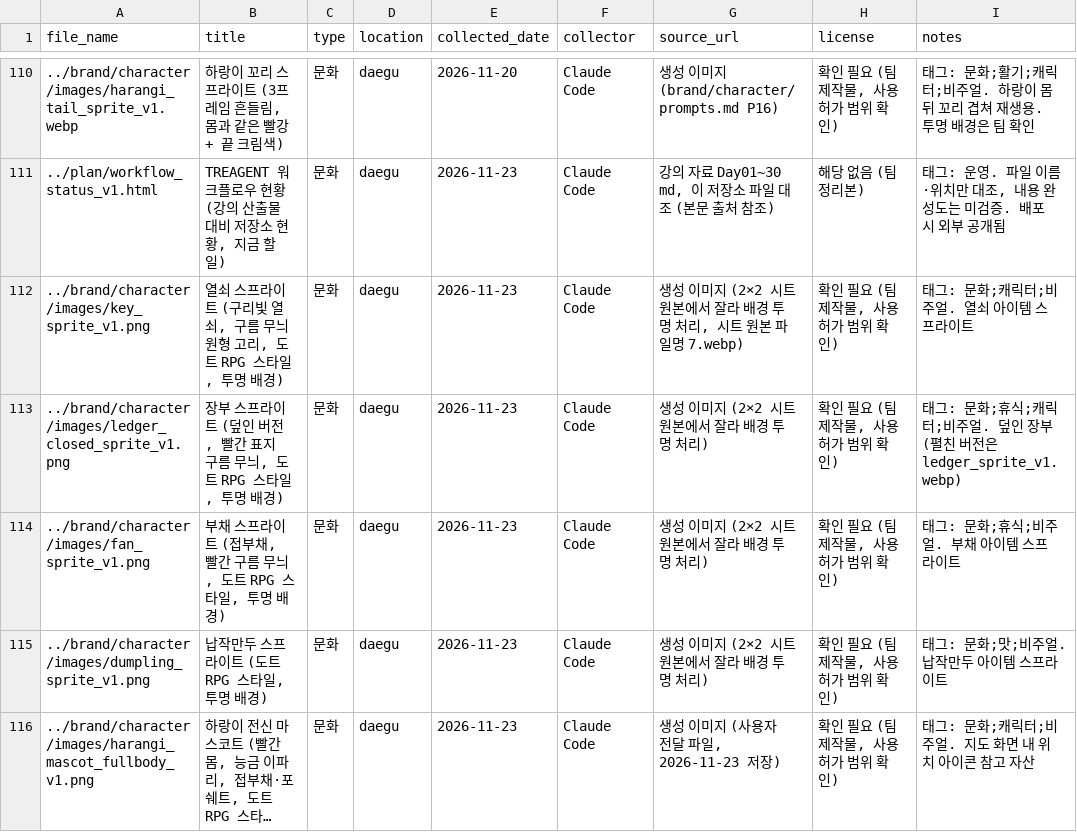
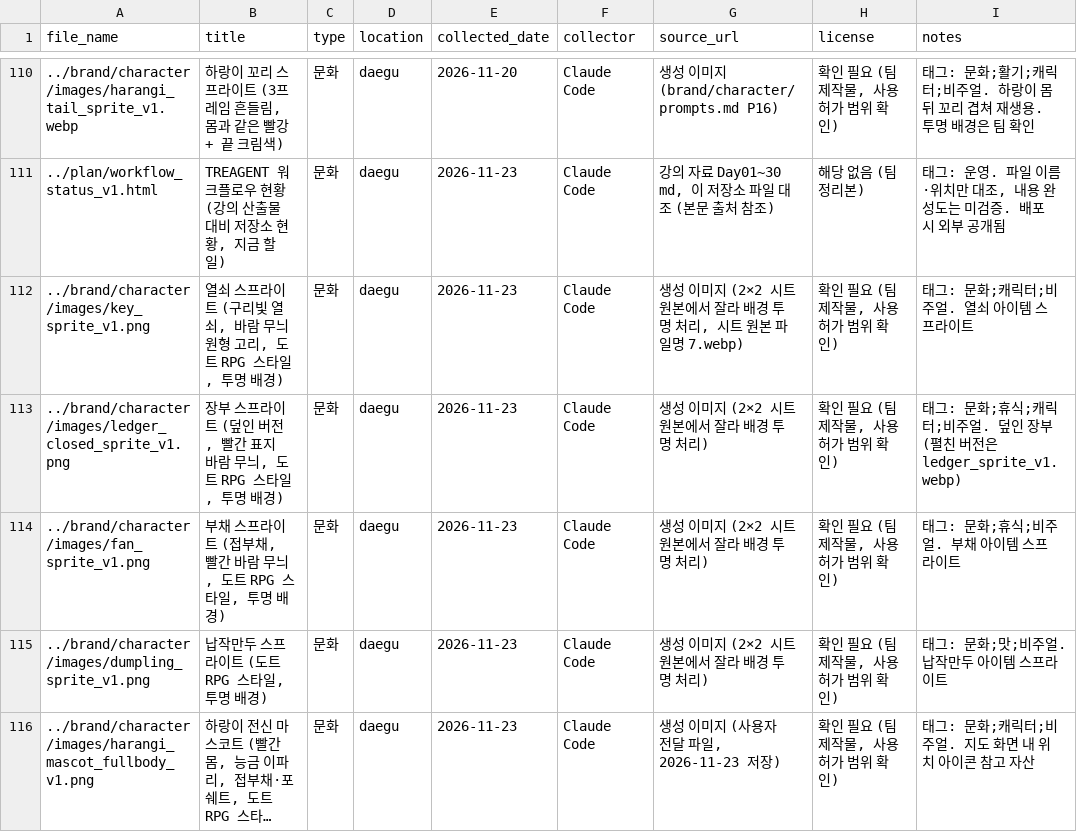
Before and after one commit to k-1026/TREAGENT, a CSV file: archive/metadata.csv, drawn as a sheet; only a part is shown, gaps mark what is left out; long unchanged cells end in ….

```diff
--- a/archive/metadata.csv
+++ b/archive/metadata.csv
@@ -111,5 +111,5 @@ file_name,title,type,location,collected_date,collector,source_url,license,notes
 "../plan/workflow_status_v1.html","TREAGENT 워크플로우 현황 (강의 산출물 대비 저장소 현황, 지금 할 일)","문화","daegu","2026-11-23","Claude Code","강의 자료 Day01~30 md, 이 저장소 파일 대조 (본문 출처 참조)","해당 없음 (팀 정리본)","태그: 운영. 파일 이름·위치만 대조, 내용 완성도는 미검증. 배포 시 외부 공개됨"
-"../brand/character/images/key_sprite_v1.png","열쇠 스프라이트 (구리빛 열쇠, 구름 무늬 원형 고리, 도트 RPG 스타일, 투명 배경)","문화","daegu","2026-11-23","Claude Code","생성 이미지 (2×2 시트 원본에서 잘라 배경 투명 처리, 시트 원본 파일명 7.webp)","확인 필요 (팀 제작물, 사용 허가 범위 확인)","태그: 문화;캐릭터;비주얼. 열쇠 아이템 스프라이트"
-"../brand/character/images/ledger_closed_sprite_v1.png","장부 스프라이트 (덮인 버전, 빨간 표지 구름 무늬, 도트 RPG 스타일, 투명 배경)","문화","daegu","2026-11-23","Claude Code","생성 이미지 (2×2 시트 원본에서 잘라 배경 투명 처리)","확인 필요 (팀 제작물, 사용 허가 범위 확인)","태그: 문화;휴식;캐릭터;비주얼. 덮인 장부 (펼친 버전은 ledger_sprite_v1.webp)"
-"../brand/character/images/fan_sprite_v1.png","부채 스프라이트 (접부채, 빨간 구름 무늬, 도트 RPG 스타일, 투명 배경)","문화","daegu","2026-11-23","Claude Code","생성 이미지 (2×2 시트 원본에서 잘라 배경 투명 처리)","확인 필요 (팀 제작물, 사용 허가 범위 확인)","태그: 문화;휴식;비주얼. 부채 아이템 스프라이트"
+"../brand/character/images/key_sprite_v1.png","열쇠 스프라이트 (구리빛 열쇠, 바람 무늬 원형 고리, 도트 RPG 스타일, 투명 배경)","문화","daegu","2026-11-23","Claude Code","생성 이미지 (2×2 시트 원본에서 잘라 배경 투명 처리, 시트 원본 파일명 7.webp)","확인 필요 (팀 제작물, 사용 허가 범위 확인)","태그: 문화;캐릭터;비주얼. 열쇠 아이템 스프라이트"
+"../brand/character/images/ledger_closed_sprite_v1.png","장부 스프라이트 (덮인 버전, 빨간 표지 바람 무늬, 도트 RPG 스타일, 투명 배경)","문화","daegu","2026-11-23","Claude Code","생성 이미지 (2×2 시트 원본에서 잘라 배경 투명 처리)","확인 필요 (팀 제작물, 사용 허가 범위 확인)","태그: 문화;휴식;캐릭터;비주얼. 덮인 장부 (펼친 버전은 ledger_sprite_v1.webp)"
+"../brand/character/images/fan_sprite_v1.png","부채 스프라이트 (접부채, 빨간 바람 무늬, 도트 RPG 스타일, 투명 배경)","문화","daegu","2026-11-23","Claude Code","생성 이미지 (2×2 시트 원본에서 잘라 배경 투명 처리)","확인 필요 (팀 제작물, 사용 허가 범위 확인)","태그: 문화;휴식;비주얼. 부채 아이템 스프라이트"
 "../brand/character/images/dumpling_sprite_v1.png","납작만두 스프라이트 (도트 RPG 스타일, 투명 배경)","문화","daegu","2026-11-23","Claude Code","생성 이미지 (2×2 시트 원본에서 잘라 배경 투명 처리)","확인 필요 (팀 제작물, 사용 허가 범위 확인)","태그: 문화;맛;비주얼. 납작만두 아이템 스프라이트"
```
Also changed, not shown: 1 other file.
